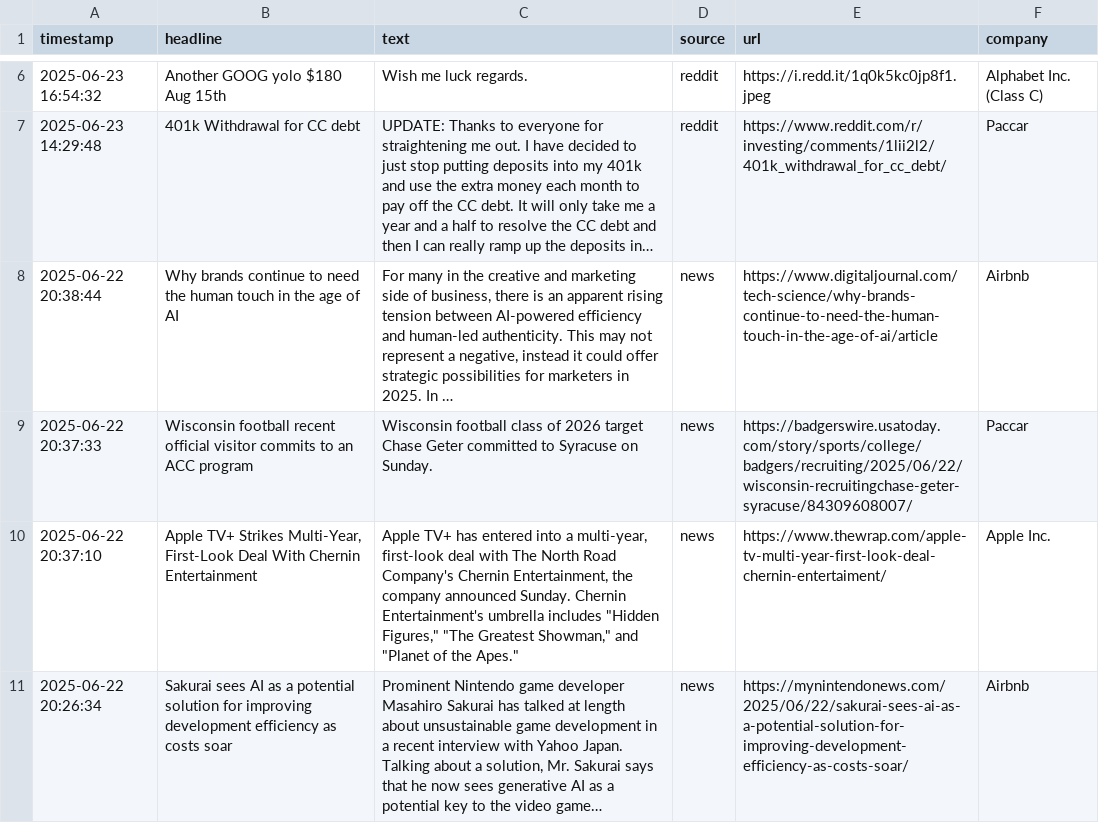
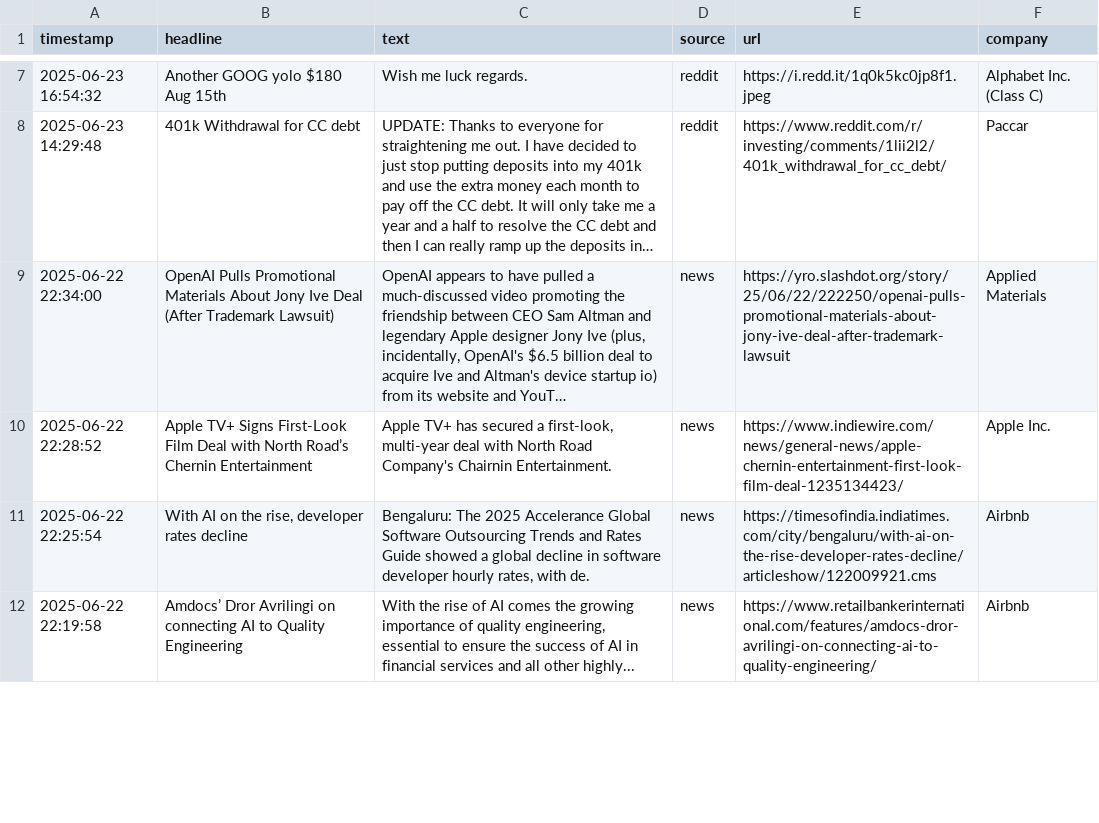
Before and after one commit to deveshs18/Sentimental_stock_predictor, a CSV file: data/merged_sentiment_output_with_companies_normalized.csv, drawn as a sheet; only a part is shown, gaps mark what is left out; long unchanged cells end in …; removed rows and columns are numbered as before the commit, all else as after; the diff covers the shown part only; the diff names each change by its address in the sheet, - before the commit and + after, or states it on an @@ line.

```diff
--- a/data/merged_sentiment_output_with_companies_normalized.csv
+++ b/data/merged_sentiment_output_with_companies_normalized.csv
-row 8: 2025-06-22 20:38:44 | Why brands continue to need the human touch in the age of AI | For many in the creative and marketing side of business, there is an apparent rising tension between AI-powered efficiency and human-led authenticity. This may not represent a negative, instead it could offer strategic possibilities for marketers in 2025. In … | news | https://www.digitaljournal.com/tech-science/why-brands-continue-to-need-the-human-touch-in-the-age-of-ai/article | Airbnb
-row 9: 2025-06-22 20:37:33 | Wisconsin football recent official visitor commits to an ACC program | Wisconsin football class of 2026 target Chase Geter committed to Syracuse on Sunday. | news | https://badgerswire.usatoday.com/story/sports/college/badgers/recruiting/2025/06/22/wisconsin-recruitingchase-geter-syracuse/84309608007/ | Paccar
+row 9: 2025-06-22 22:34:00 | OpenAI Pulls Promotional Materials About Jony Ive Deal (After Trademark Lawsuit) | OpenAI appears to have pulled a much-discussed video promoting the friendship between CEO Sam Altman and legendary Apple designer Jony Ive (plus, incidentally, OpenAI's $6.5 billion deal to acquire Ive and Altman's device startup io) from its website and YouT… | news | https://yro.slashdot.org/story/25/06/22/222250/openai-pulls-promotional-materials-about-jony-ive-deal-after-trademark-lawsuit | Applied Materials
-A10 (timestamp): 2025-06-22 20:37:10
+A10 (timestamp): 2025-06-22 22:28:52
-B10 (headline): Apple TV+ Strikes Multi-Year, First-Look Deal With Chernin Entertainment
+B10 (headline): Apple TV+ Signs First-Look Film Deal with North Road’s Chernin Entertainment
-C10 (text): …TV+ has entered into a multi-year, first-look deal with The North Road Company's Chernin Entertainment, the company announced Sunday. Chernin Entertainment's umbrella includes "Hidden Figures," "The Greatest Showman," and "Planet of the Apes."
+C10 (text): …TV+ has secured a first-look, multi-year deal with North Road Company's Chairnin Entertainment.
-E10 (url): https://www.thewrap.com/apple-tv-multi-year-first-look-deal-chernin-entertaiment/
+E10 (url): https://www.indiewire.com/news/general-news/apple-chernin-entertainment-first-look-film-deal-1235134423/
+row 11: 2025-06-22 22:25:54 | With AI on the rise, developer rates decline | Bengaluru: The 2025 Accelerance Global Software Outsourcing Trends and Rates Guide showed a global decline in software developer hourly rates, with de. | news | https://timesofindia.indiatimes.com/city/bengaluru/with-ai-on-the-rise-developer-rates-decline/articleshow/122009921.cms | Airbnb
-A12 (timestamp): 2025-06-22 20:26:34
+A12 (timestamp): 2025-06-22 22:19:58
-B12 (headline): Sakurai sees AI as a potential solution for improving development efficiency as costs soar
+B12 (headline): Amdocs’ Dror Avrilingi on connecting AI to Quality Engineering
-C12 (text): Prominent Nintendo game developer Masahiro Sakurai has talked at length about unsustainable game development in a recent interview with Yahoo Japan. Talking about a solution, Mr. Sakurai says that he now sees generative AI as a potential key to the video game…
+C12 (text): With the rise of AI comes the growing importance of quality engineering, essential to ensure the success of AI in financial services and all other highly...
-E12 (url): https://mynintendonews.com/2025/06/22/sakurai-sees-ai-as-a-potential-solution-for-improving-development-efficiency-as-costs-soar/
+E12 (url): https://www.retailbankerinternational.com/features/amdocs-dror-avrilingi-on-connecting-ai-to-quality-engineering/
```
Also changed, not shown: 3 added rows, 2 removed rows and 8 edited cells elsewhere in this file, data/company_name_mapping.csv, data/company_sentiment_normalized.csv, 16 other files.
